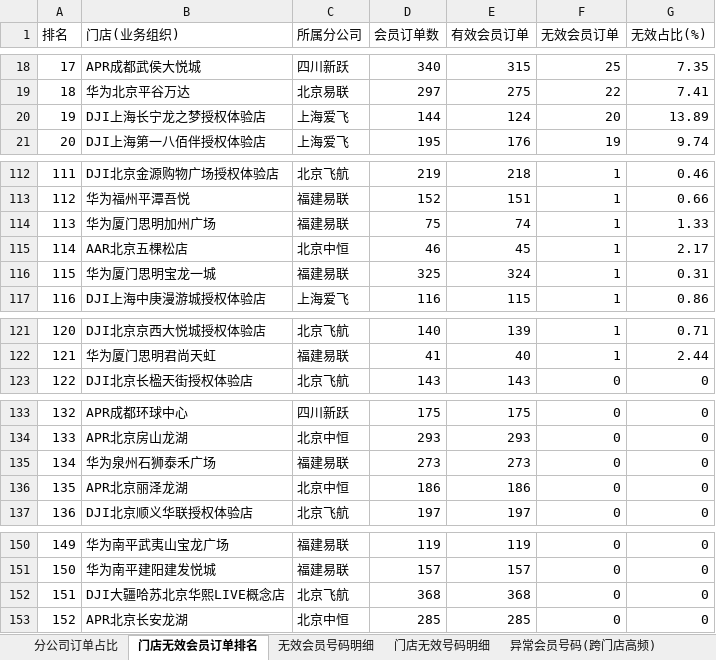
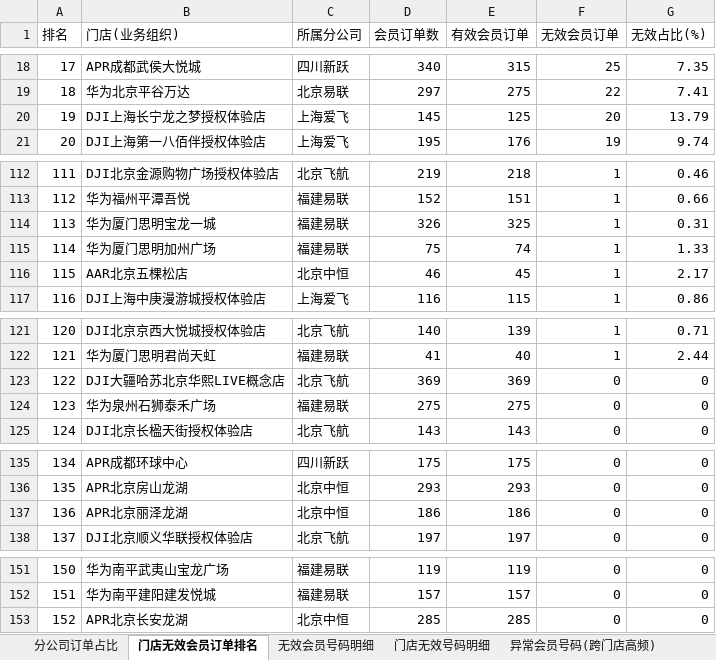
Before and after one commit to panghao007/retail-dashboard, an Excel workbook: d/2026-10-24_会员有效性分析.xlsx, sheet 门店无效会员订单排名, drawn as a sheet; only a part is shown, gaps mark what is left out; values as stored, in another font and other column widths than the file's, no borders; removed rows and columns are numbered as before the commit, all else as after; the diff covers the shown part only; the diff names each change by its address in the sheet, - before the commit and + after, or states it on an @@ line.

```diff
--- a/d/2026-10-24_会员有效性分析.xlsx (sheet 门店无效会员订单排名)
+++ b/d/2026-10-24_会员有效性分析.xlsx (sheet 门店无效会员订单排名)
-D20 (会员订单数): 144
+D20 (会员订单数): 145
-E20 (有效会员订单): 124
+E20 (有效会员订单): 125
-G20 (无效占比(%)): 13.89
+G20 (无效占比(%)): 13.79
+row 114: 113 | 华为厦门思明宝龙一城 | 福建易联 | 326 | 325 | 1 | 0.31
@@ column A (排名) renumbered between rows 115 and 152 @@
-row 116: 115 | 华为厦门思明宝龙一城 | 福建易联 | 325 | 324 | 1 | 0.31
+row 123: 122 | DJI大疆哈苏北京华熙LIVE概念店 | 北京飞航 | 369 | 369 | 0 | 0
+row 124: 123 | 华为泉州石狮泰禾广场 | 福建易联 | 275 | 275 | 0 | 0
-row 135: 134 | 华为泉州石狮泰禾广场 | 福建易联 | 273 | 273 | 0 | 0
-row 152: 151 | DJI大疆哈苏北京华熙LIVE概念店 | 北京飞航 | 368 | 368 | 0 | 0
```
Also changed, not shown: 3 edited cells elsewhere in this sheet, sheet 无效会员号码明细, sheet 门店无效号码明细, sheet 退货订单明细, sheet 分公司订单占比, sheet 内部业务礼品单, 5 other files.
